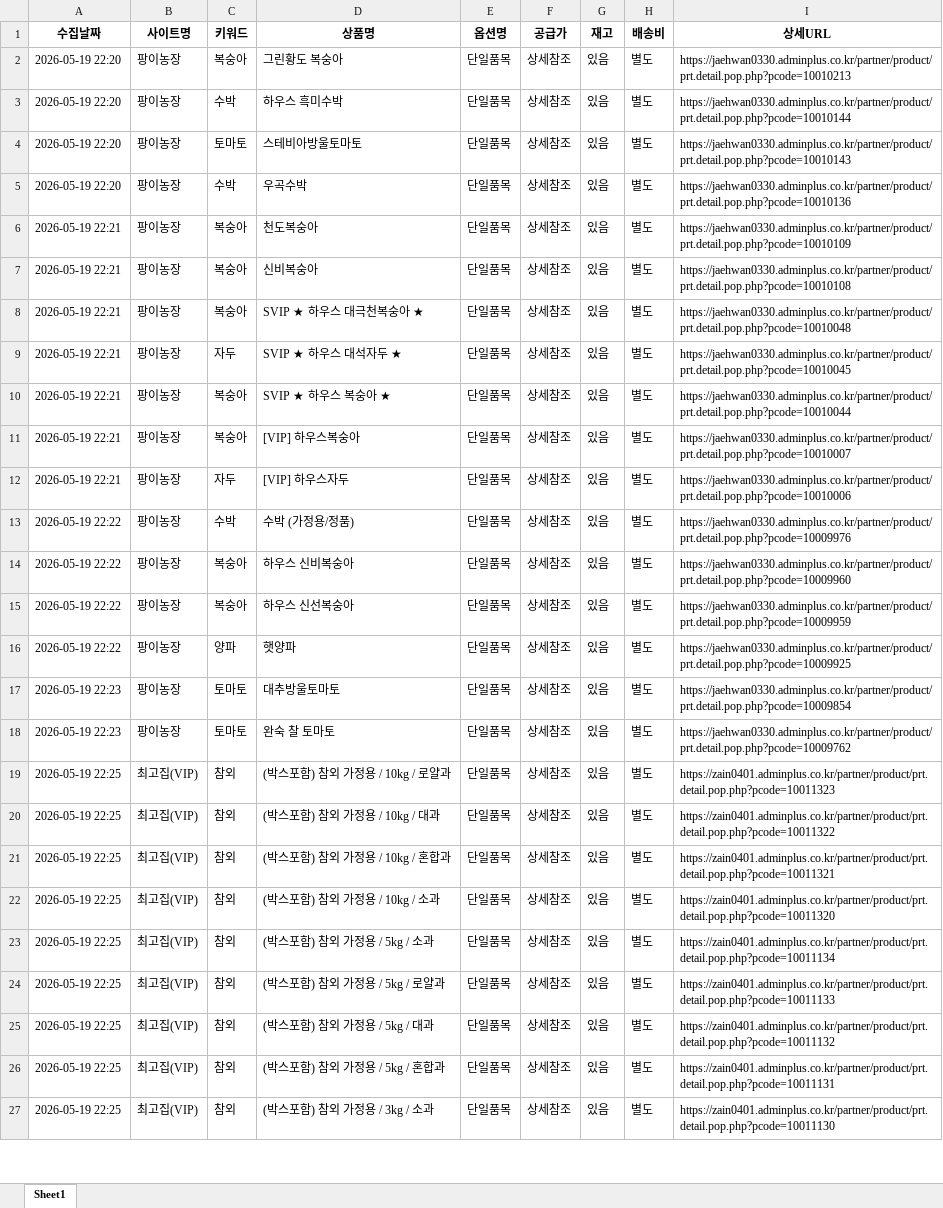
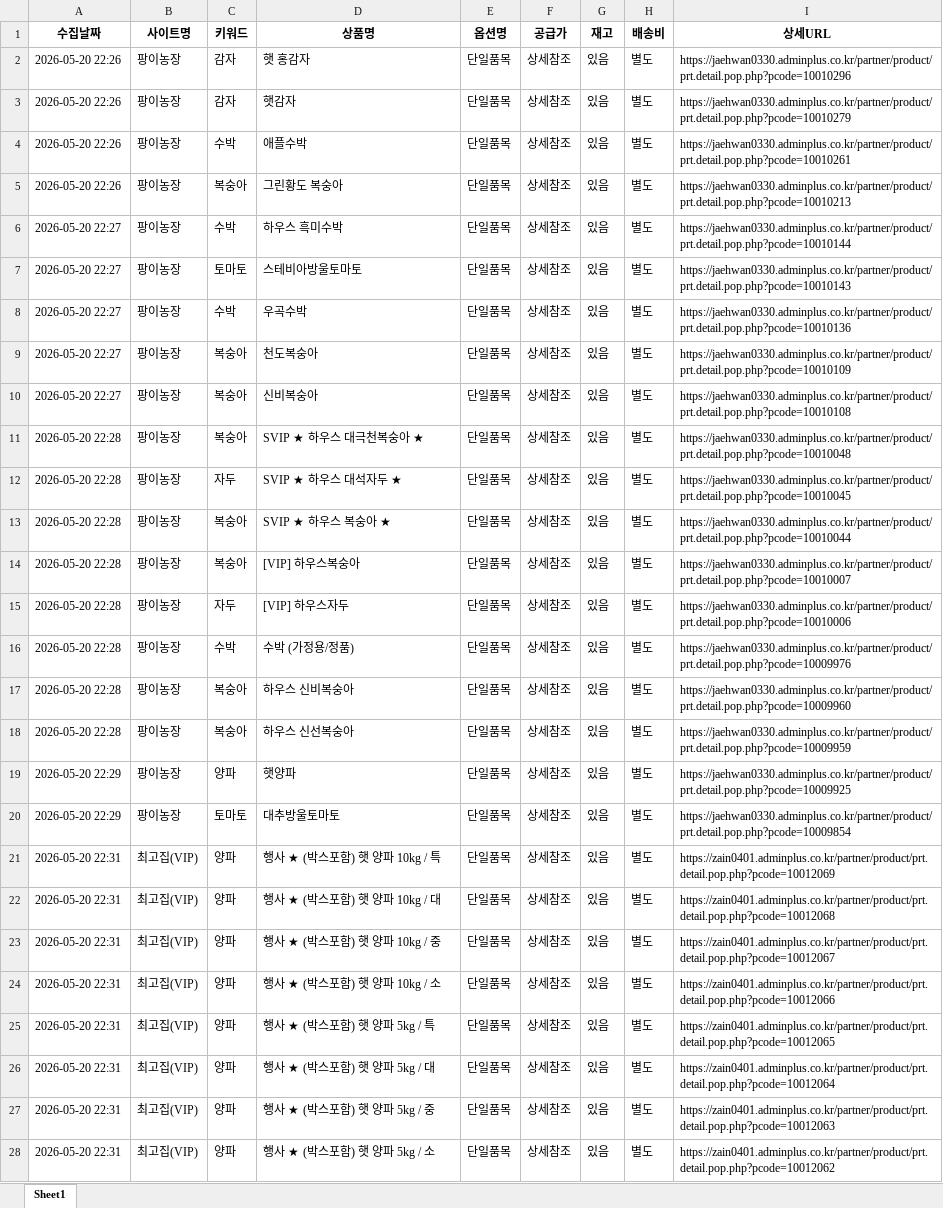
Before and after one commit to iamjinny328/fruit-price-bot, an Excel workbook: 가격이력.xlsx, sheet Sheet1, drawn as a sheet; only a part is shown; values as stored, in another font and other column widths than the file's, no borders; removed rows and columns are numbered as before the commit, all else as after; the diff covers the shown part only; the diff names each change by its address in the sheet, - before the commit and + after, or states it on an @@ line.

```diff
--- a/가격이력.xlsx (sheet Sheet1)
+++ b/가격이력.xlsx (sheet Sheet1)
+row 2: 2026-05-20 22:26 | 팡이농장 | 감자 | 햇 홍감자 | 단일품목 | 상세참조 | 있음 | 별도 | https://jaehwan0330.adminplus.co.kr/partner/product/prt.detail.pop.php?pcode=10010296
+row 3: 2026-05-20 22:26 | 팡이농장 | 감자 | 햇감자 | 단일품목 | 상세참조 | 있음 | 별도 | https://jaehwan0330.adminplus.co.kr/partner/product/prt.detail.pop.php?pcode=10010279
+row 4: 2026-05-20 22:26 | 팡이농장 | 수박 | 애플수박 | 단일품목 | 상세참조 | 있음 | 별도 | https://jaehwan0330.adminplus.co.kr/partner/product/prt.detail.pop.php?pcode=10010261
-A5 (수집날짜): 2026-05-19 22:20
+A5 (수집날짜): 2026-05-20 22:26
-A6:A8 (수집날짜): 2026-05-19 22:20
+A6:A8 (수집날짜): 2026-05-20 22:27
-A9:A10 (수집날짜): 2026-05-19 22:21
+A9:A10 (수집날짜): 2026-05-20 22:27
-A11:A15 (수집날짜): 2026-05-19 22:21
+A11:A15 (수집날짜): 2026-05-20 22:28
-A16:A18 (수집날짜): 2026-05-19 22:22
+A16:A18 (수집날짜): 2026-05-20 22:28
-A19 (수집날짜): 2026-05-19 22:22
+A19 (수집날짜): 2026-05-20 22:29
-A20 (수집날짜): 2026-05-19 22:23
+A20 (수집날짜): 2026-05-20 22:29
-row 18: 2026-05-19 22:23 | 팡이농장 | 토마토 | 완숙 찰 토마토 | 단일품목 | 상세참조 | 있음 | 별도 | https://jaehwan0330.adminplus.co.kr/partner/product/prt.detail.pop.php?pcode=10009762
-A21:A25 (수집날짜): 2026-05-19 22:25
+A21:A25 (수집날짜): 2026-05-20 22:31
-C21:C25 (키워드): 참외
+C21:C25 (키워드): 양파
-D21 (상품명): (박스포함) 참외 가정용 / 10kg / 로얄과
+D21 (상품명): 행사 ★ (박스포함) 햇 양파 10kg / 특
-I21 (상세URL): https://zain0401.adminplus.co.kr/partner/product/prt.detail.pop.php?pcode=10011323
+I21 (상세URL): https://zain0401.adminplus.co.kr/partner/product/prt.detail.pop.php?pcode=10012069
-D22 (상품명): (박스포함) 참외 가정용 / 10kg / 대과
+D22 (상품명): 행사 ★ (박스포함) 햇 양파 10kg / 대
-I22 (상세URL): https://zain0401.adminplus.co.kr/partner/product/prt.detail.pop.php?pcode=10011322
+I22 (상세URL): https://zain0401.adminplus.co.kr/partner/product/prt.detail.pop.php?pcode=10012068
-D23 (상품명): (박스포함) 참외 가정용 / 10kg / 혼합과
+D23 (상품명): 행사 ★ (박스포함) 햇 양파 10kg / 중
-I23 (상세URL): https://zain0401.adminplus.co.kr/partner/product/prt.detail.pop.php?pcode=10011321
+I23 (상세URL): https://zain0401.adminplus.co.kr/partner/product/prt.detail.pop.php?pcode=10012067
-D24 (상품명): (박스포함) 참외 가정용 / 10kg / 소과
+D24 (상품명): 행사 ★ (박스포함) 햇 양파 10kg / 소
-I24 (상세URL): https://zain0401.adminplus.co.kr/partner/product/prt.detail.pop.php?pcode=10011320
+I24 (상세URL): https://zain0401.adminplus.co.kr/partner/product/prt.detail.pop.php?pcode=10012066
-D25 (상품명): (박스포함) 참외 가정용 / 5kg / 소과
+D25 (상품명): 행사 ★ (박스포함) 햇 양파 5kg / 특
-I25 (상세URL): https://zain0401.adminplus.co.kr/partner/product/prt.detail.pop.php?pcode=10011134
+I25 (상세URL): https://zain0401.adminplus.co.kr/partner/product/prt.detail.pop.php?pcode=10012065
-row 24: 2026-05-19 22:25 | 최고집(VIP) | 참외 | (박스포함) 참외 가정용 / 5kg / 로얄과 | 단일품목 | 상세참조 | 있음 | 별도 | https://zain0401.adminplus.co.kr/partner/product/prt.detail.pop.php?pcode=10011133
-A26:A28 (수집날짜): 2026-05-19 22:25
+A26:A28 (수집날짜): 2026-05-20 22:31
-C26:C28 (키워드): 참외
+C26:C28 (키워드): 양파
-D26 (상품명): (박스포함) 참외 가정용 / 5kg / 대과
+D26 (상품명): 행사 ★ (박스포함) 햇 양파 5kg / 대
-I26 (상세URL): https://zain0401.adminplus.co.kr/partner/product/prt.detail.pop.php?pcode=10011132
+I26 (상세URL): https://zain0401.adminplus.co.kr/partner/product/prt.detail.pop.php?pcode=10012064
-D27 (상품명): (박스포함) 참외 가정용 / 5kg / 혼합과
+D27 (상품명): 행사 ★ (박스포함) 햇 양파 5kg / 중
-I27 (상세URL): https://zain0401.adminplus.co.kr/partner/product/prt.detail.pop.php?pcode=10011131
+I27 (상세URL): https://zain0401.adminplus.co.kr/partner/product/prt.detail.pop.php?pcode=10012063
-D28 (상품명): (박스포함) 참외 가정용 / 3kg / 소과
+D28 (상품명): 행사 ★ (박스포함) 햇 양파 5kg / 소
-I28 (상세URL): https://zain0401.adminplus.co.kr/partner/product/prt.detail.pop.php?pcode=10011130
+I28 (상세URL): https://zain0401.adminplus.co.kr/partner/product/prt.detail.pop.php?pcode=10012062
```
Also changed, not shown: other rows of this sheet.
